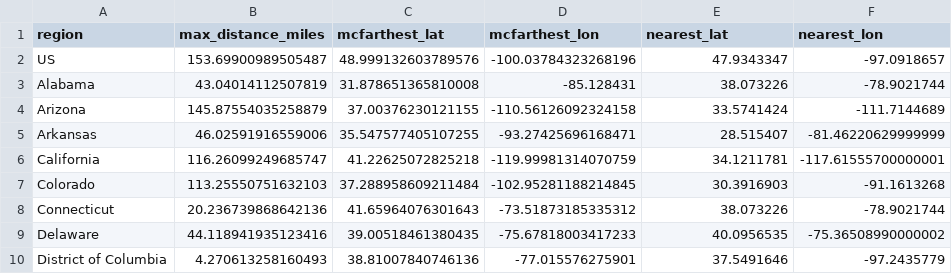
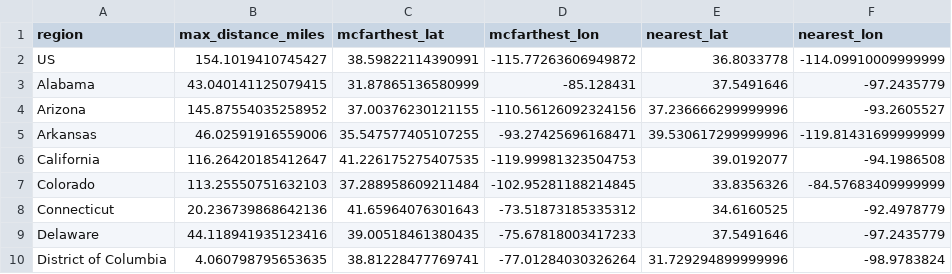
Before and after one commit to pkepley/pkepley.github.io, a CSV file: assets/posts/20201016_McFarPoints/McDonalds_McFarthest.csv, drawn as a sheet; only a part is shown; the diff covers the shown part only.

```diff
--- a/assets/posts/20201016_McFarPoints/McDonalds_McFarthest.csv
+++ b/assets/posts/20201016_McFarPoints/McDonalds_McFarthest.csv
@@ -1,10 +1,10 @@
 region,max_distance_miles,mcfarthest_lat,mcfarthest_lon,nearest_lat,nearest_lon
-US,153.69900989505487,48.999132603789576,-100.03784323268196,47.9343347,-97.0918657
-Alabama,43.04014112507819,31.878651365810008,-85.128431,38.073226,-78.9021744
-Arizona,145.87554035258879,37.00376230121155,-110.56126092324158,33.5741424,-111.7144689
-Arkansas,46.02591916559006,35.547577405107255,-93.27425696168471,28.515407,-81.46220629999999
-California,116.26099249685747,41.22625072825218,-119.99981314070759,34.1211781,-117.61555700000001
-Colorado,113.25550751632103,37.288958609211484,-102.95281188214845,30.3916903,-91.1613268
-Connecticut,20.236739868642136,41.65964076301643,-73.51873185335312,38.073226,-78.9021744
-Delaware,44.118941935123416,39.00518461380435,-75.67818003417233,40.0956535,-75.36508990000002
-District of Columbia,4.270613258160493,38.81007840746136,-77.015576275901,37.5491646,-97.2435779
+US,154.1019410745427,38.59822114390991,-115.77263606949872,36.8033778,-114.09910009999999
+Alabama,43.040141125079415,31.87865136580999,-85.128431,37.5491646,-97.2435779
+Arizona,145.87554035258952,37.00376230121155,-110.56126092324156,37.236666299999996,-93.2605527
+Arkansas,46.02591916559006,35.547577405107255,-93.27425696168471,39.530617299999996,-119.81431699999999
+California,116.26420185412647,41.226175275407535,-119.99981323504753,39.0192077,-94.1986508
+Colorado,113.25550751632103,37.288958609211484,-102.95281188214845,33.8356326,-84.57683409999999
+Connecticut,20.236739868642136,41.65964076301643,-73.51873185335312,34.6160525,-92.4978779
+Delaware,44.118941935123416,39.00518461380435,-75.67818003417233,37.5491646,-97.2435779
+District of Columbia,4.060798795653635,38.81228477769741,-77.01284030326264,31.729294899999996,-98.9783824
```
Also changed, not shown: 104 edited cells elsewhere in this file, assets/posts/20201016_McFarPoints/BurgerKing_McFarthest.csv, assets/posts/20201016_McFarPoints/Wendys_McFarthest.csv, 14 other files.
